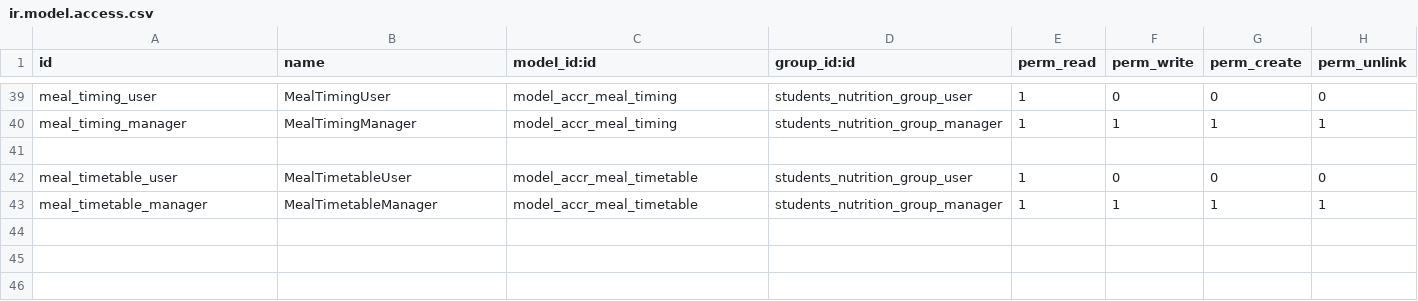
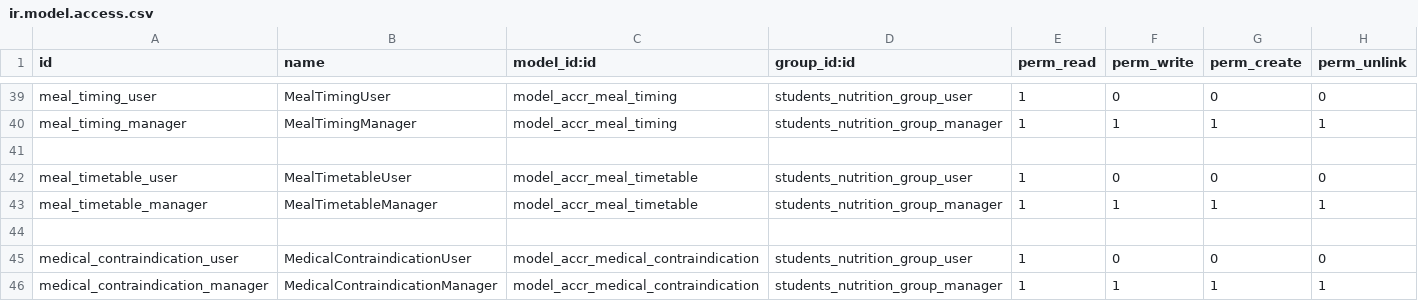
Before and after one commit to ff4f/PVG, a CSV file: accr_nutrition/security/ir.model.access.csv, drawn as a sheet; only a part is shown, gaps mark what is left out.

Commit message:
update security for nutrition

```diff
--- a/accr_nutrition/security/ir.model.access.csv
+++ b/accr_nutrition/security/ir.model.access.csv
@@ -43 +43,4 @@ meal_timetable_user,MealTimetableUser,model_accr_meal_timetable,students_nutriti
 meal_timetable_manager,MealTimetableManager,model_accr_meal_timetable,students_nutrition_group_manager,1,1,1,1
+
+medical_contraindication_user,MedicalContraindicationUser,model_accr_medical_contraindication,students_nutrition_group_user,1,0,0,0
+medical_contraindication_manager,MedicalContraindicationManager,model_accr_medical_contraindication,students_nutrition_group_manager,1,1,1,1
```
